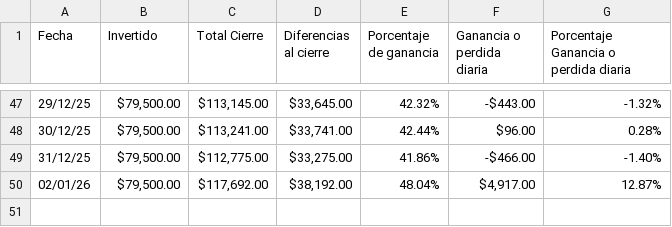
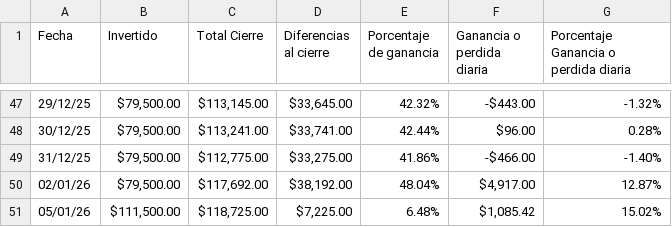
Before and after one commit to EnigmaticIndividual1/Portafolio_Analytics, a TSV file: data/historical_pnl.tsv, drawn as a sheet; only a part is shown, gaps mark what is left out; the diff names each change by its address in the sheet, - before the commit and + after, or states it on an @@ line.

Commit message:
Update dashboard logic and historical PnL data

```diff
--- a/data/historical_pnl.tsv
+++ b/data/historical_pnl.tsv
+row 51: 05/01/26 | $111,500.00 | $118,725.00 | $7,225.00 | 6.48% | $1,085.42 | 15.02%
```
Also changed, not shown: 1 other file.
